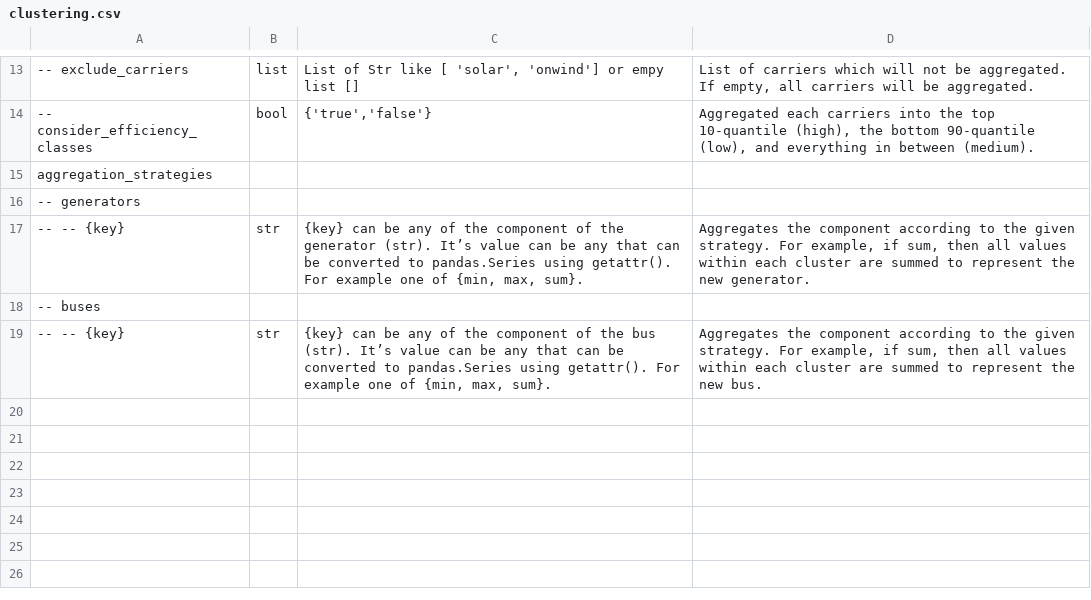
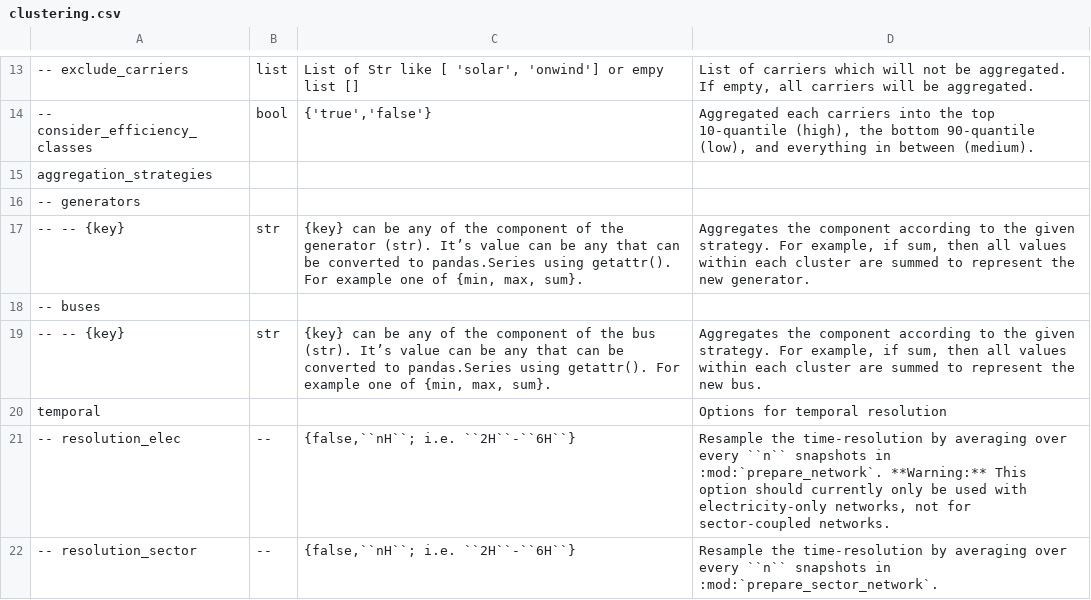
Before and after one commit to ayshaC/pypsa-eur, a CSV file: doc/configtables/clustering.csv, drawn as a sheet; only a part is shown, gaps mark what is left out; the diff names each change by its address in the sheet, - before the commit and + after, or states it on an @@ line.

```diff
--- a/doc/configtables/clustering.csv
+++ b/doc/configtables/clustering.csv
+row 20: temporal |  |  | Options for temporal resolution
+row 21: -- resolution_elec | -- | {false,``nH``; i.e. ``2H``-``6H``} | Resample the time-resolution by averaging over every ``n`` snapshots in :mod:`prepare_network`. **Warning:** This option should currently only be used with electricity-only networks, not for sector-coupled networks.
+row 22: -- resolution_sector | -- | {false,``nH``; i.e. ``2H``-``6H``} | Resample the time-resolution by averaging over every ``n`` snapshots in :mod:`prepare_sector_network`.
```
Also changed, not shown: doc/configtables/sector.csv, doc/configtables/snapshots.csv, 18 other files.
